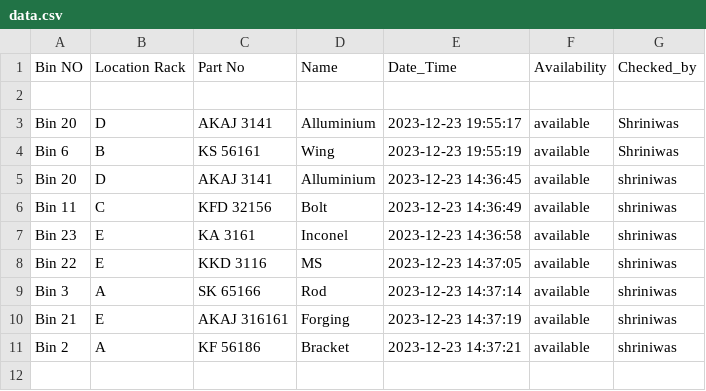
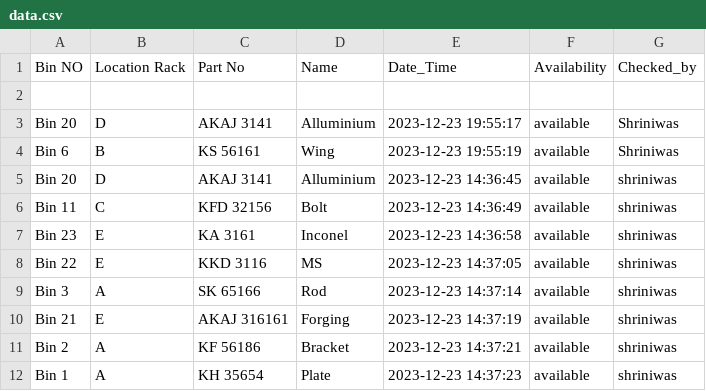
Before and after one commit to decisiontft/qr-code, a CSV file: data.csv, drawn as a sheet; the diff names each change by its address in the sheet, - before the commit and + after, or states it on an @@ line.

Commit message:
Update file

```diff
--- a/data.csv
+++ b/data.csv
+row 12: Bin 1 | A | KH 35654 | Plate | 2023-12-23 14:37:23 | available | shriniwas
```
